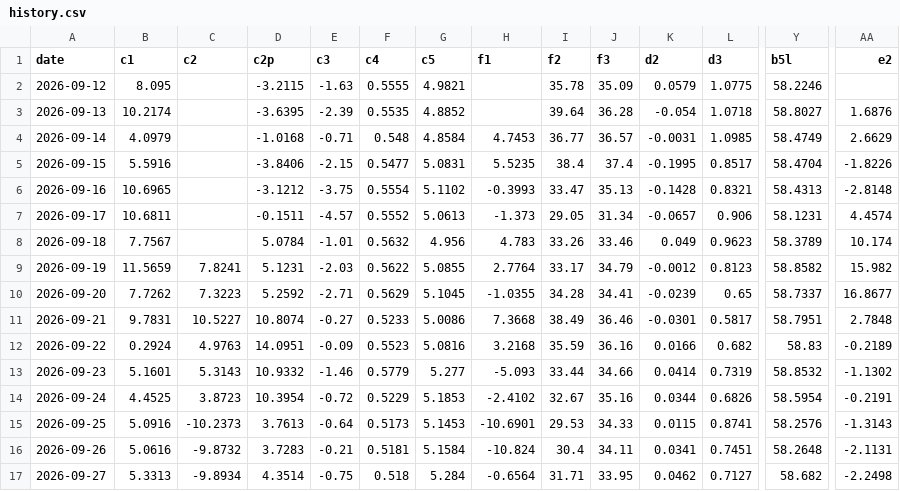
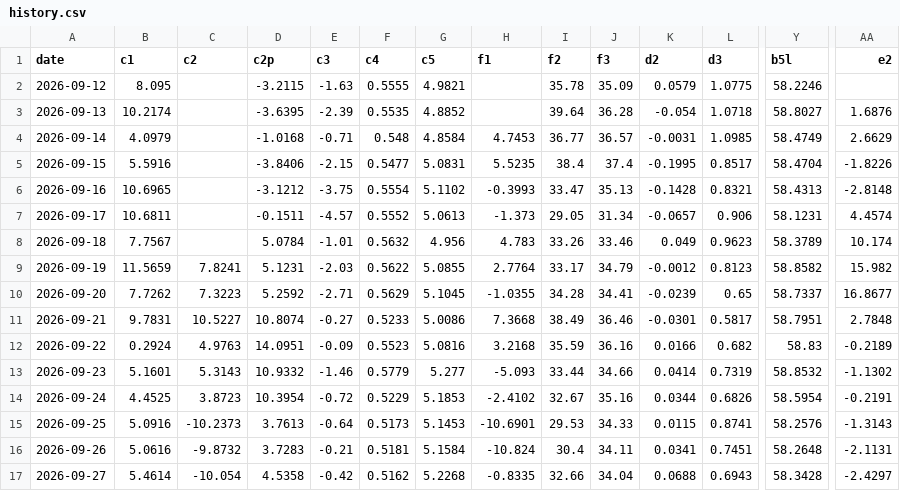
Before and after one commit to kostasg9786-cmyk/pinakas-btc, a CSV file: history.csv, drawn as a sheet; only a part is shown, gaps mark what is left out; the diff covers the shown part only; the diff names each change by its address in the sheet, - before the commit and + after, or states it on an @@ line.

```diff
--- a/history.csv
+++ b/history.csv
-B17 (c1): 5.3313
+B17 (c1): 5.4614
-C17 (c2): -9.8934
+C17 (c2): -10.054
-D17 (c2p): 4.3514
+D17 (c2p): 4.5358
-E17 (c3): -0.75
+E17 (c3): -0.42
-F17 (c4): 0.518
+F17 (c4): 0.5162
-G17 (c5): 5.284
+G17 (c5): 5.2268
-H17 (f1): -0.6564
+H17 (f1): -0.8335
-I17 (f2): 31.71
+I17 (f2): 32.66
-J17 (f3): 33.95
+J17 (f3): 34.04
-K17 (d2): 0.0462
+K17 (d2): 0.0688
-L17 (d3): 0.7127
+L17 (d3): 0.6943
-Y17 (b5l): 58.682
+Y17 (b5l): 58.3428
-AA17 (e2): -2.2498
+AA17 (e2): -2.4297
```
Also changed, not shown: 5 edited cells elsewhere in this file, 2 other files.
